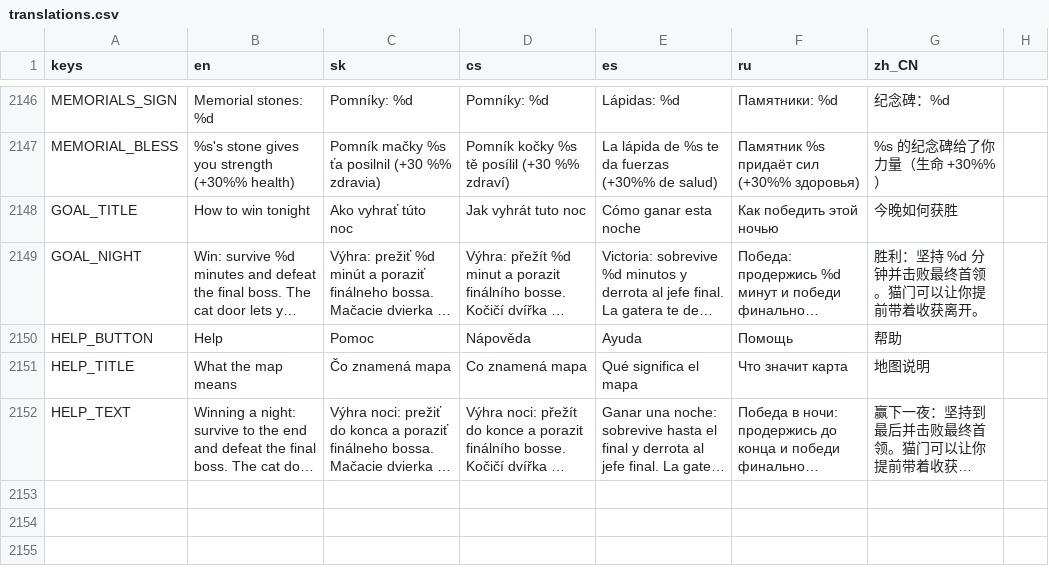
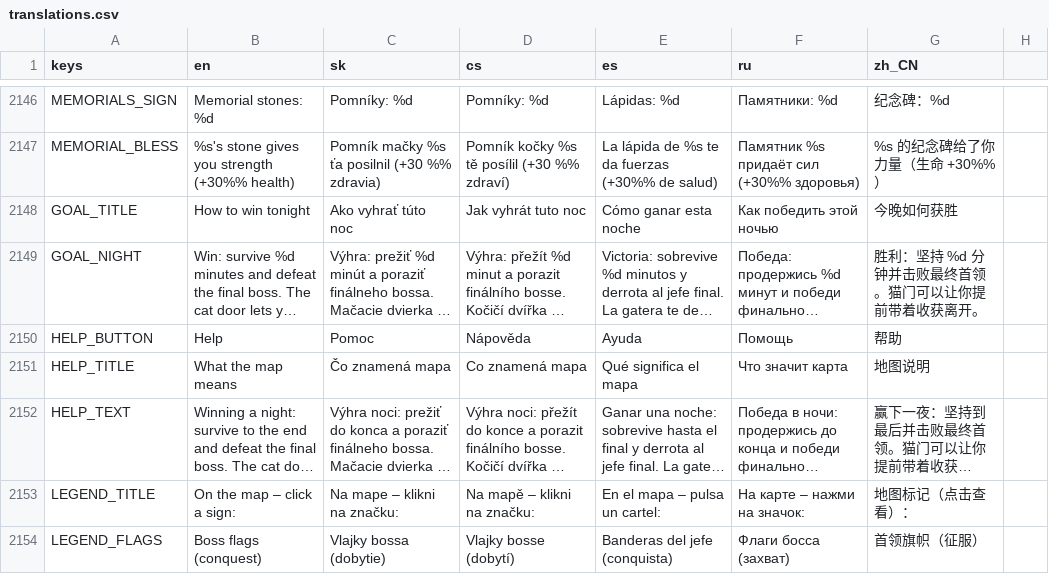
Before and after one commit to johnniccon01/cat-survivors, a CSV file: locale/translations.csv, drawn as a sheet; only a part is shown, gaps mark what is left out; long unchanged cells end in …; the diff names each change by its address in the sheet, - before the commit and + after, or states it on an @@ line.

```diff
--- a/locale/translations.csv
+++ b/locale/translations.csv
+row 2153: LEGEND_TITLE | On the map – click a sign: | Na mape – klikni na značku: | Na mapě – klikni na značku: | En el mapa – pulsa un cartel: | На карте – нажми на значок: | 地图标记（点击查看）：
+row 2154: LEGEND_FLAGS | Boss flags (conquest) | Vlajky bossa (dobytie) | Vlajky bosse (dobytí) | Banderas del jefe (conquista) | Флаги босса (захват) | 首领旗帜（征服）
```
Also changed, not shown: 8 other files.
